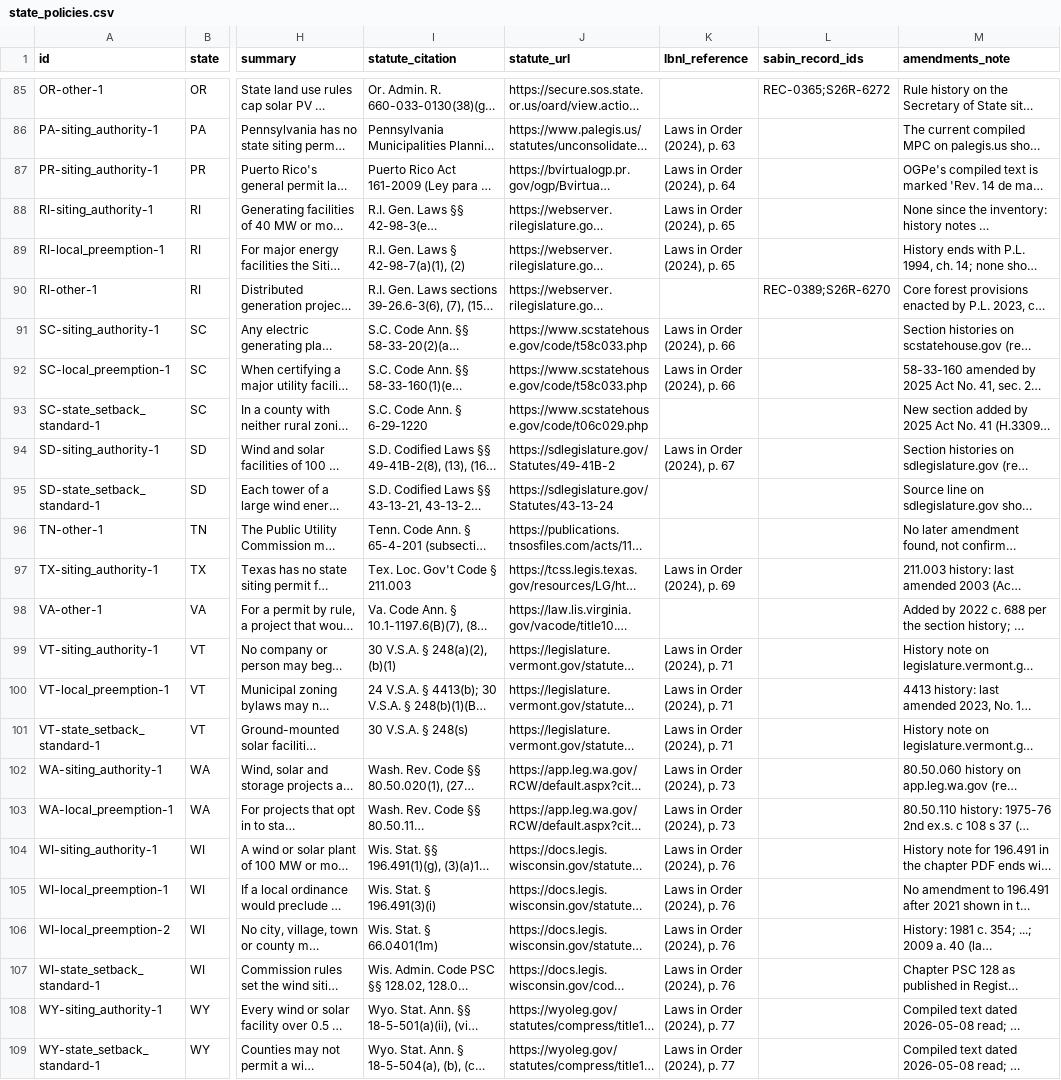
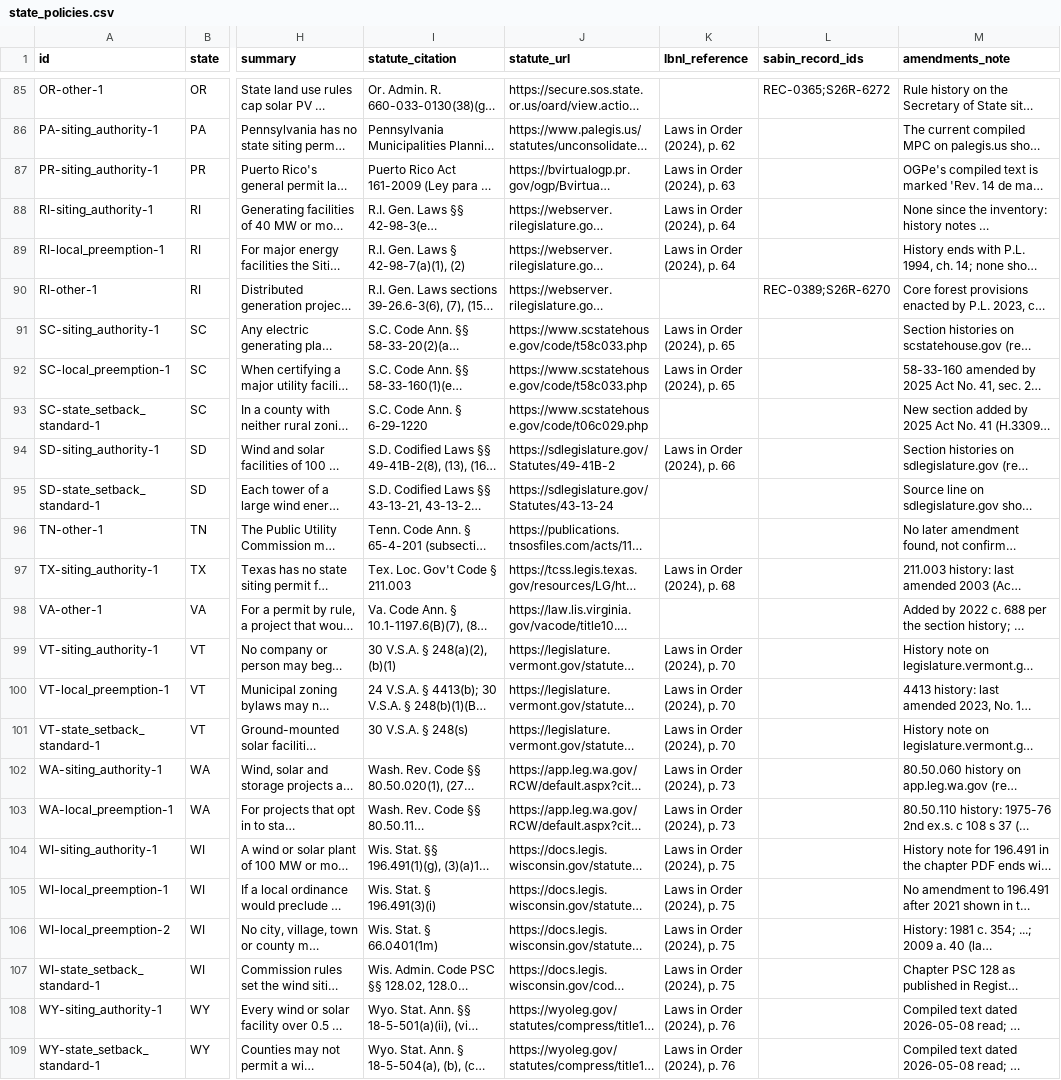
Before and after one commit to pricephillips/renewable-opposition, a CSV file: data/processed/state_policies.csv, drawn as a sheet; only a part is shown, gaps mark what is left out; long unchanged cells end in …; the diff covers the shown part only; the diff names each change by its address in the sheet, - before the commit and + after, or states it on an @@ line.

```diff
--- a/data/processed/state_policies.csv
+++ b/data/processed/state_policies.csv
-K86 (lbnl_reference): Laws in Order (2024), p. 63
+K86 (lbnl_reference): Laws in Order (2024), p. 62
-K87 (lbnl_reference): Laws in Order (2024), p. 64
+K87 (lbnl_reference): Laws in Order (2024), p. 63
-K88:K89 (lbnl_reference): Laws in Order (2024), p. 65
+K88:K89 (lbnl_reference): Laws in Order (2024), p. 64
-K91:K92 (lbnl_reference): Laws in Order (2024), p. 66
+K91:K92 (lbnl_reference): Laws in Order (2024), p. 65
-K94 (lbnl_reference): Laws in Order (2024), p. 67
+K94 (lbnl_reference): Laws in Order (2024), p. 66
-K97 (lbnl_reference): Laws in Order (2024), p. 69
+K97 (lbnl_reference): Laws in Order (2024), p. 68
-K99:K101 (lbnl_reference): Laws in Order (2024), p. 71
+K99:K101 (lbnl_reference): Laws in Order (2024), p. 70
-K104:K107 (lbnl_reference): Laws in Order (2024), p. 76
+K104:K107 (lbnl_reference): Laws in Order (2024), p. 75
-K108:K109 (lbnl_reference): Laws in Order (2024), p. 77
+K108:K109 (lbnl_reference): Laws in Order (2024), p. 76
```
Also changed, not shown: 37 edited cells elsewhere in this file, 2 other files.
